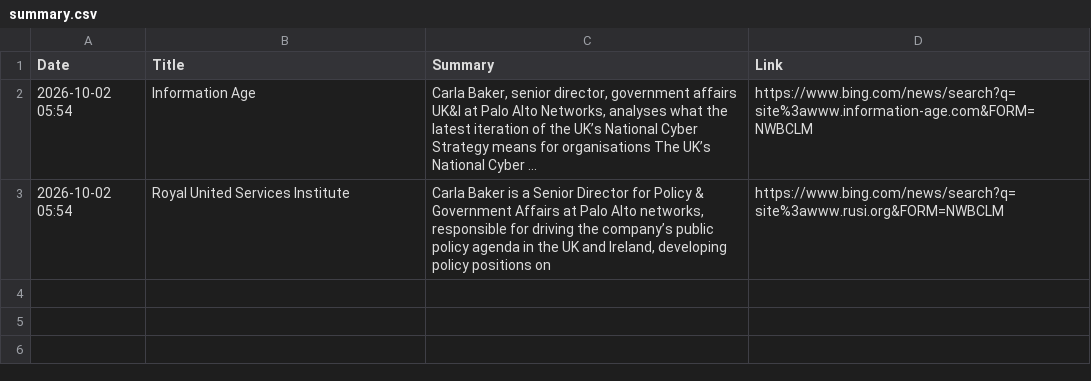
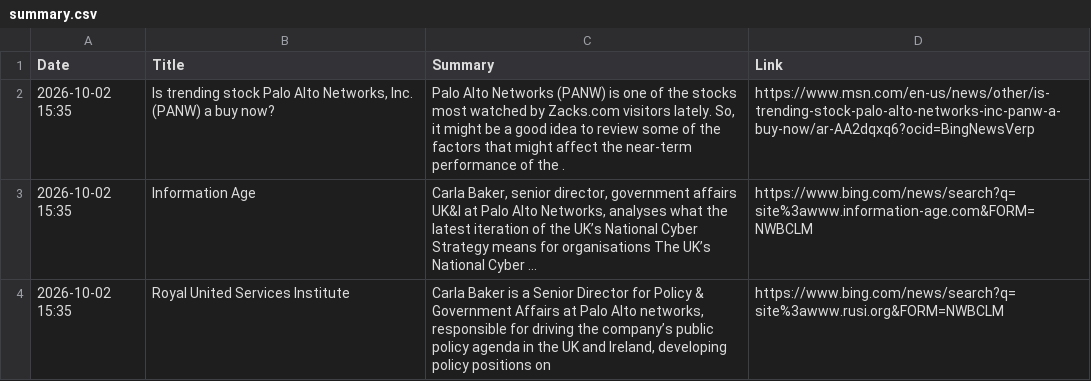
Before and after one commit to ashnaHPR/HPRxPANW-UK-tracker, a CSV file: summaries/weekly/summary.csv, drawn as a sheet.

```diff
--- a/summaries/weekly/summary.csv
+++ b/summaries/weekly/summary.csv
@@ -1,3 +1,4 @@
 Date,Title,Summary,Link
-2026-10-02 05:54,Information Age,"Carla Baker, senior director, government affairs UK&I at Palo Alto Networks, analyses what the latest iteration of the UK’s National Cyber Strategy means for organisations The UK’s National Cyber ...",https://www.bing.com/news/search?q=site%3awww.information-age.com&FORM=NWBCLM
-2026-10-02 05:54,Royal United Services Institute,"Carla Baker is a Senior Director for Policy & Government Affairs at Palo Alto networks, responsible for driving the company’s public policy agenda in the UK and Ireland, developing policy positions on",https://www.bing.com/news/search?q=site%3awww.rusi.org&FORM=NWBCLM
+2026-10-02 15:35,"Is trending stock Palo Alto Networks, Inc. (PANW) a buy now?","Palo Alto Networks (PANW) is one of the stocks most watched by Zacks.com visitors lately. So, it might be a good idea to review some of the factors that might affect the near-term performance of the .",https://www.msn.com/en-us/news/other/is-trending-stock-palo-alto-networks-inc-panw-a-buy-now/ar-AA2dqxq6?ocid=BingNewsVerp
+2026-10-02 15:35,Information Age,"Carla Baker, senior director, government affairs UK&I at Palo Alto Networks, analyses what the latest iteration of the UK’s National Cyber Strategy means for organisations The UK’s National Cyber ...",https://www.bing.com/news/search?q=site%3awww.information-age.com&FORM=NWBCLM
+2026-10-02 15:35,Royal United Services Institute,"Carla Baker is a Senior Director for Policy & Government Affairs at Palo Alto networks, responsible for driving the company’s public policy agenda in the UK and Ireland, developing policy positions on",https://www.bing.com/news/search?q=site%3awww.rusi.org&FORM=NWBCLM
```
Also changed, not shown: 1 other file.
